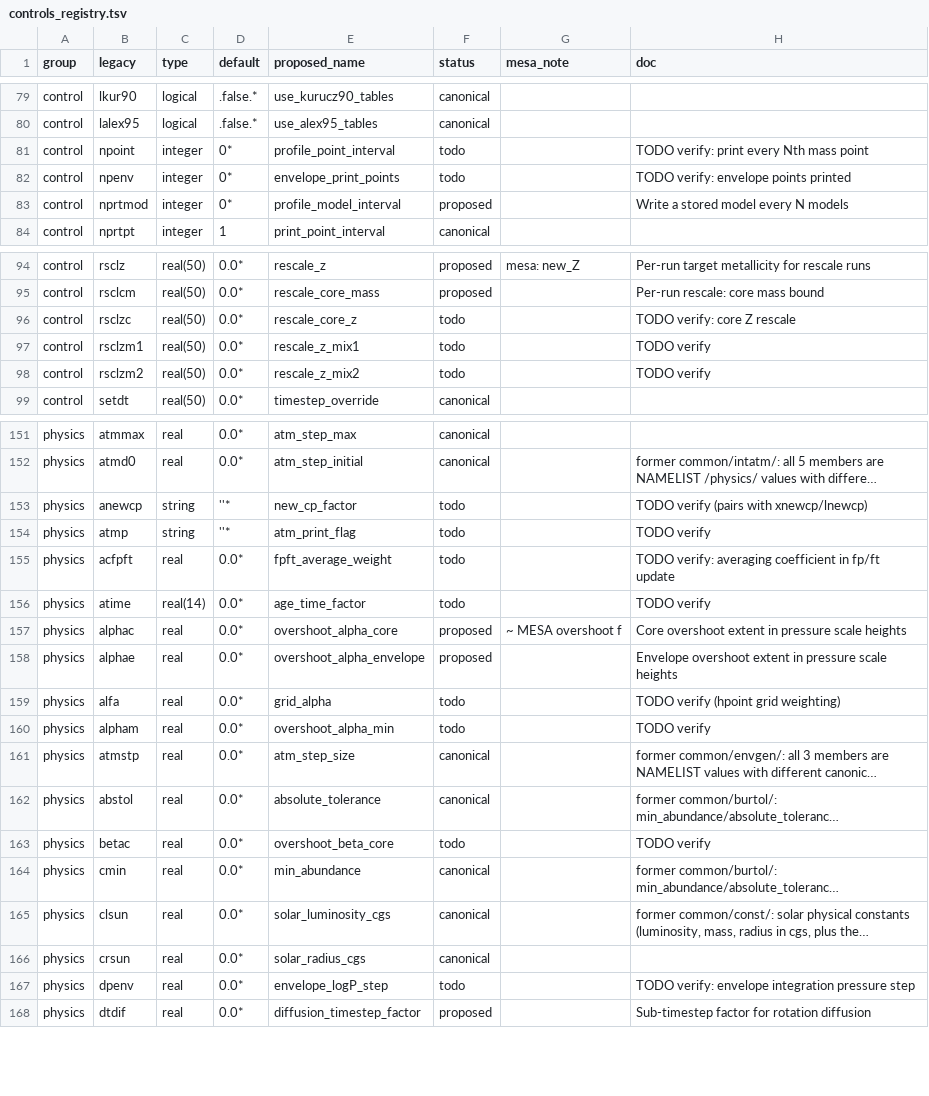
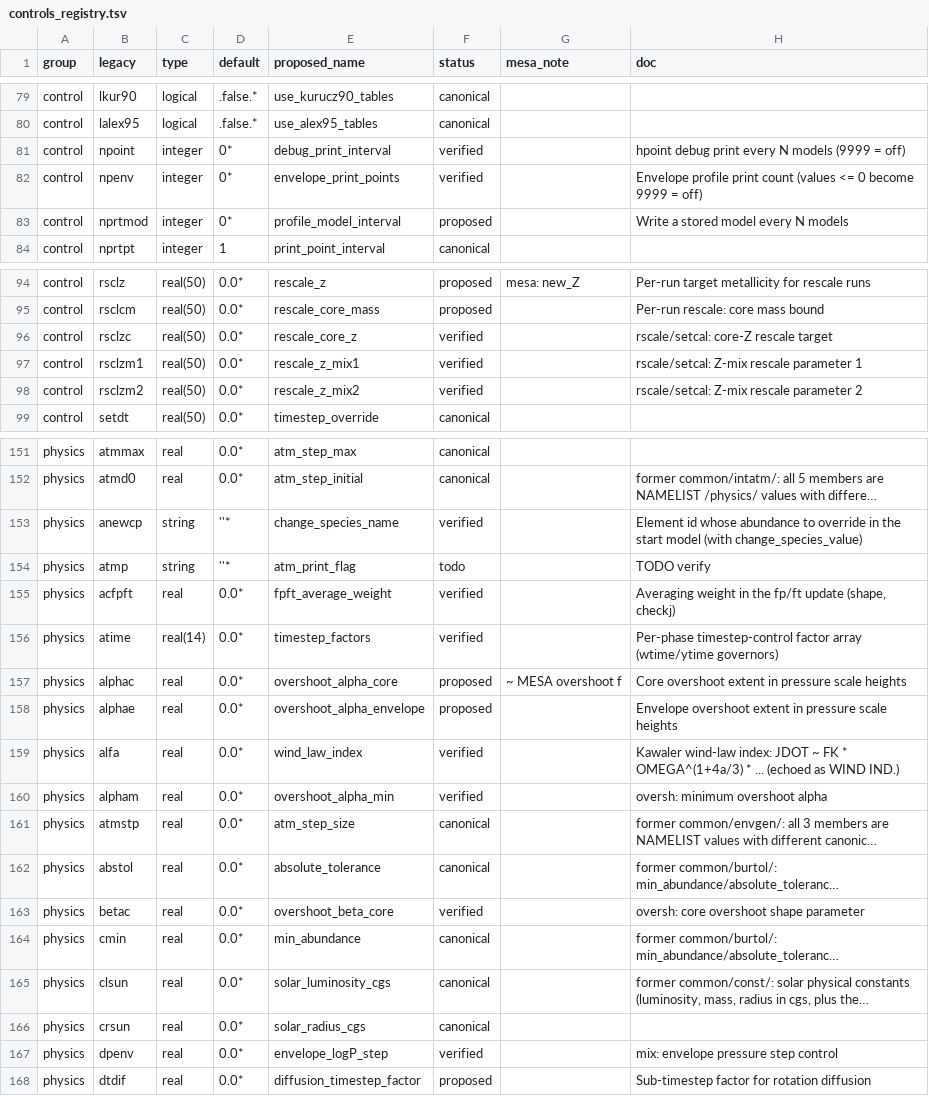
Before and after one commit to parallelpro/yrec, a TSV file: src/defaults/controls_registry.tsv, drawn as a sheet; only a part is shown, gaps mark what is left out; long unchanged cells end in …; the diff covers the shown part only; the diff names each change by its address in the sheet, - before the commit and + after, or states it on an @@ line.

Commit message:
Inlist revamp: MESA-style &star_job/&controls with readable names + defaults files
Registry-driven (defaults/controls_registry.tsv, 391 entries):
tools/gen_inlist.py generates the new namelist groups, the reader
include, and star_job.defaults/controls.defaults. parmin dispatches
on file content -- &star_job -> new-style (single file or pair),
else the byte-pinned legacy &control/&physics path unchanged. The
generated reader re-states no defaults: new names are seeded from
their legacy twins pre-read and copied back post-read, so both paths
share parmin's defaults by construction. tools/upgrade_inlist.py
converts legacy decks (names only, layout preserved, 5 dead controls
dropped with warnings). test_inlist_convert.py proves conversion is
value-preserving: solar norot + rot + solarcal decks all
byte-identical between legacy pair and converted single inlist.
Makefile: parmin.o now depends on the generated .inc files.

Verified: gate2 IDENTICAL (legacy path untouched), fast suite +
reentry + pyyrec 7/7, conversion tests 3/3.

Assisted by Claude

```diff
--- a/src/defaults/controls_registry.tsv
+++ b/src/defaults/controls_registry.tsv
-E81 (proposed_name): profile_point_interval
+E81 (proposed_name): debug_print_interval
-F81:F82 (status): todo
+F81:F82 (status): verified
-H81 (doc): TODO verify: print every Nth mass point
+H81 (doc): hpoint debug print every N models (9999 = off)
-H82 (doc): TODO verify: envelope points printed
+H82 (doc): Envelope profile print count (values <= 0 become 9999 = off)
-F96:F98 (status): todo
+F96:F98 (status): verified
-H96 (doc): TODO verify: core Z rescale
+H96 (doc): rscale/setcal: core-Z rescale target
-H97 (doc): TODO verify
+H97 (doc): rscale/setcal: Z-mix rescale parameter 1
-H98 (doc): TODO verify
+H98 (doc): rscale/setcal: Z-mix rescale parameter 2
-E153 (proposed_name): new_cp_factor
+E153 (proposed_name): change_species_name
-F153 (status): todo
+F153 (status): verified
-H153 (doc): TODO verify (pairs with xnewcp/lnewcp)
+H153 (doc): Element id whose abundance to override in the start model (with change_species_value)
-F155:F156 (status): todo
+F155:F156 (status): verified
-H155 (doc): TODO verify: averaging coefficient in fp/ft update
+H155 (doc): Averaging weight in the fp/ft update (shape, checkj)
-E156 (proposed_name): age_time_factor
+E156 (proposed_name): timestep_factors
-H156 (doc): TODO verify
+H156 (doc): Per-phase timestep-control factor array (wtime/ytime governors)
-E159 (proposed_name): grid_alpha
+E159 (proposed_name): wind_law_index
-F159:F160 (status): todo
+F159:F160 (status): verified
-H159 (doc): TODO verify (hpoint grid weighting)
+H159 (doc): Kawaler wind-law index: JDOT ~ FK * OMEGA^(1+4a/3) * ... (echoed as WIND IND.)
-H160 (doc): TODO verify
+H160 (doc): oversh: minimum overshoot alpha
-F163 (status): todo
+F163 (status): verified
-H163 (doc): TODO verify
+H163 (doc): oversh: core overshoot shape parameter
-F167 (status): todo
+F167 (status): verified
-H167 (doc): TODO verify: envelope integration pressure step
+H167 (doc): mix: envelope pressure step control
```
Also changed, not shown: 101 edited cells elsewhere in this file, 11 other files.
